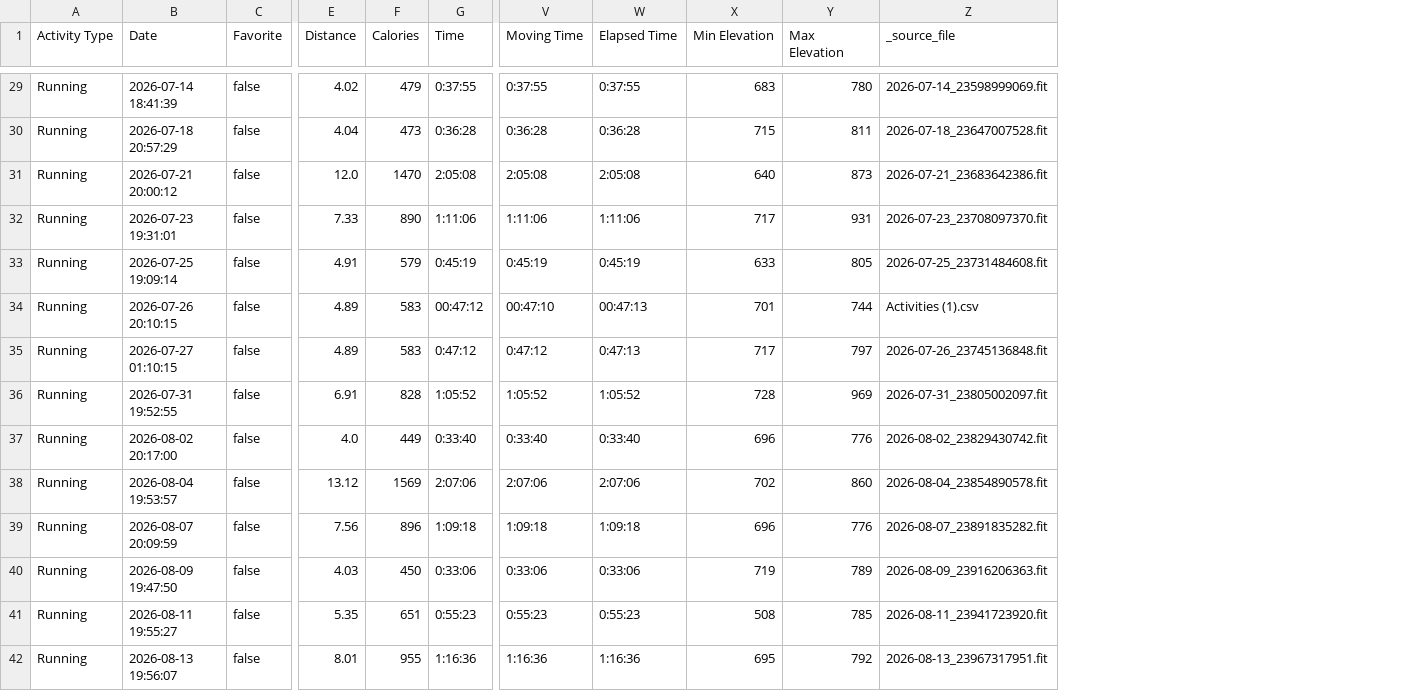
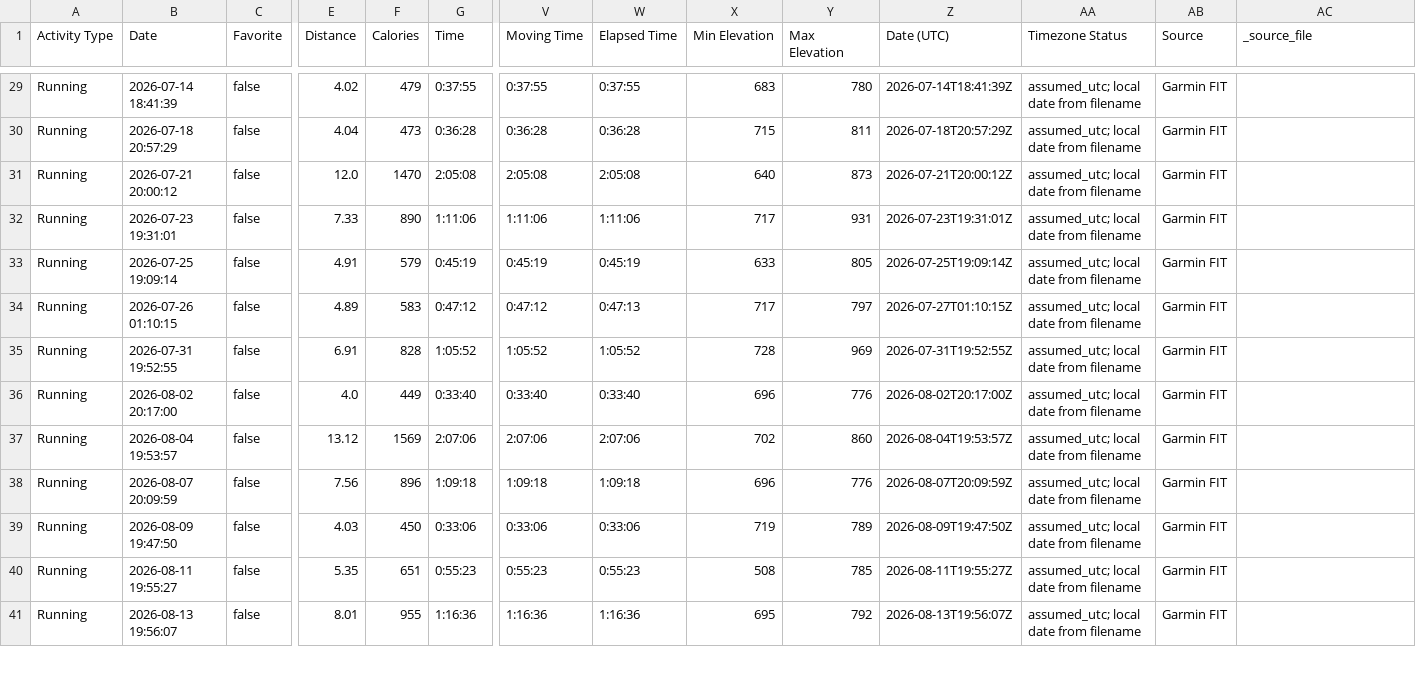
Before and after one commit to benpioske-del/garmin-export, a CSV file: garmin_export.csv, drawn as a sheet; only a part is shown, gaps mark what is left out; removed rows and columns are numbered as before the commit, all else as after; rows hold the shown columns only; the diff covers the shown part only; the diff names each change by its address in the sheet, - before the commit and + after, or states it on an @@ line.

Commit message:
garmin export: 56 runs, latest 2026-09-26

```diff
--- a/garmin_export.csv
+++ b/garmin_export.csv
+column Z (Date (UTC)), rows 29-41: 2026-07-14T18:41:39Z | 2026-07-18T20:57:29Z | 2026-07-21T20:00:12Z | 2026-07-23T19:31:01Z | 2026-07-25T19:09:14Z | 2026-07-27T01:10:15Z | 2026-07-31T19:52:55Z | 2026-08-02T20:17:00Z | 2026-08-04T19:53:57Z | 2026-08-07T20:09:59Z | 2026-08-09T19:47:50Z | 2026-08-11T19:55:27Z | 2026-08-13T19:56:07Z
+column AA (Timezone Status), rows 29-41: all assumed_utc; local date from filename
+column AB (Source), rows 29-41: all Garmin FIT
-AC29 (_source_file): 2026-07-14_23598999069.fit
+AC29 (_source_file): (empty)
-AC30 (_source_file): 2026-07-18_23647007528.fit
+AC30 (_source_file): (empty)
-AC31 (_source_file): 2026-07-21_23683642386.fit
+AC31 (_source_file): (empty)
-AC32 (_source_file): 2026-07-23_23708097370.fit
+AC32 (_source_file): (empty)
-AC33 (_source_file): 2026-07-25_23731484608.fit
+AC33 (_source_file): (empty)
-row 34: Running | 2026-07-26 20:10:15 | false | 4.89 | 583 | 00:47:12 | 00:47:10 | 00:47:13 | 701 | 744 | Activities (1).csv
-B34 (Date): 2026-07-27 01:10:15
+B34 (Date): 2026-07-26 01:10:15
-AC34 (_source_file): 2026-07-26_23745136848.fit
+AC34 (_source_file): (empty)
-AC35 (_source_file): 2026-07-31_23805002097.fit
+AC35 (_source_file): (empty)
-AC36 (_source_file): 2026-08-02_23829430742.fit
+AC36 (_source_file): (empty)
-AC37 (_source_file): 2026-08-04_23854890578.fit
+AC37 (_source_file): (empty)
-AC38 (_source_file): 2026-08-07_23891835282.fit
+AC38 (_source_file): (empty)
-AC39 (_source_file): 2026-08-09_23916206363.fit
+AC39 (_source_file): (empty)
-AC40 (_source_file): 2026-08-11_23941723920.fit
+AC40 (_source_file): (empty)
-AC41 (_source_file): 2026-08-13_23967317951.fit
+AC41 (_source_file): (empty)
```
Also changed, not shown: 43 edited cells elsewhere in this file, 5 other files.
